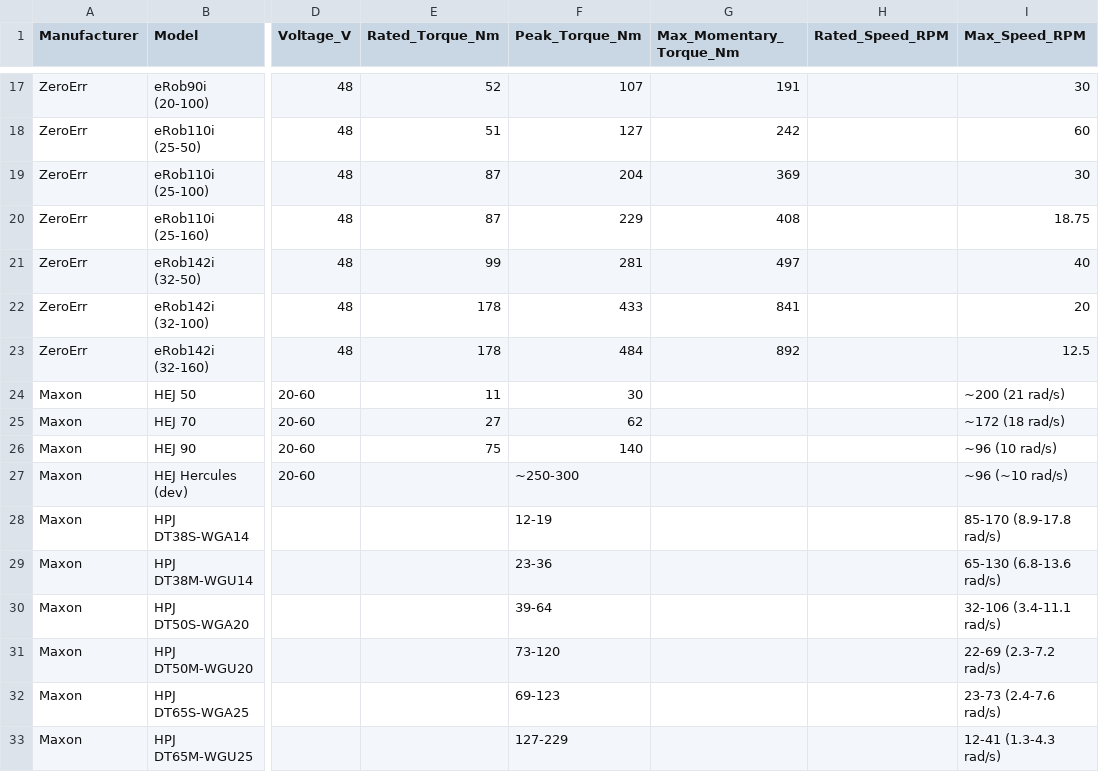
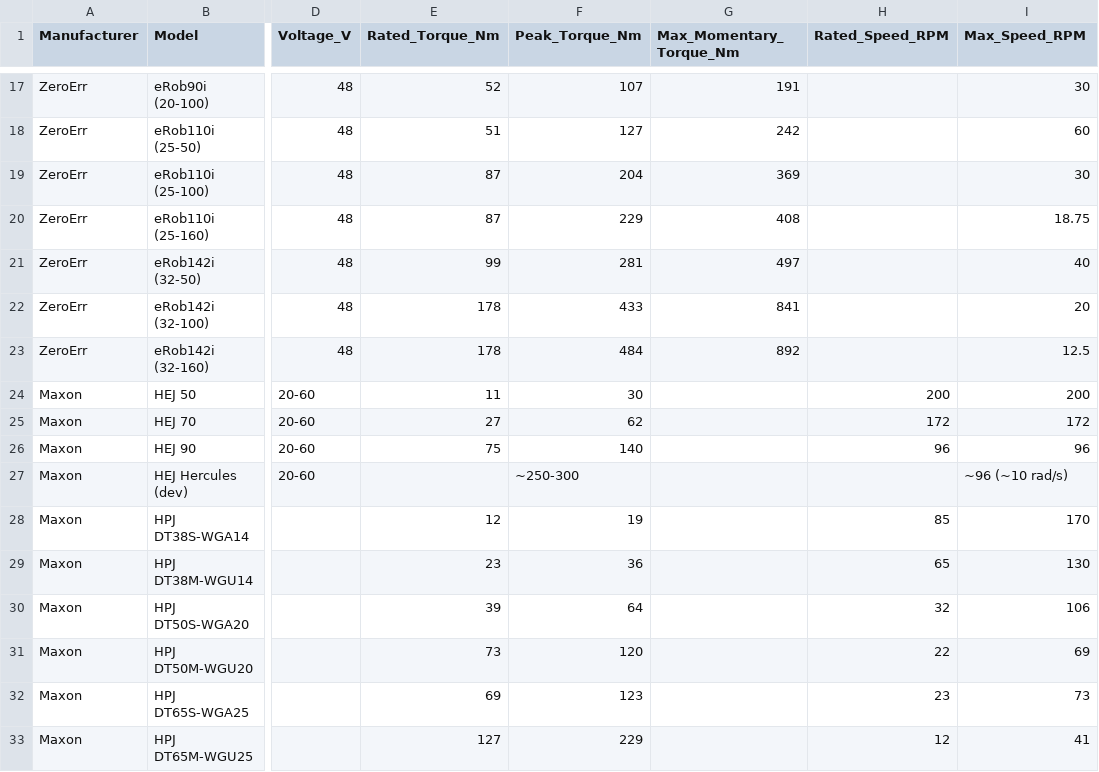
Before and after one commit to nathmo/highTorqueDensityMotorReview, a CSV file: motors.csv, drawn as a sheet; only a part is shown, gaps mark what is left out; the diff covers the shown part only; the diff names each change by its address in the sheet, - before the commit and + after, or states it on an @@ line.

Commit message:
Update Maxon motor entries in motors.csv to correct torque values and improve data consistency

```diff
--- a/motors.csv
+++ b/motors.csv
-H24 (Rated_Speed_RPM): (empty)
+H24 (Rated_Speed_RPM): 200
-I24 (Max_Speed_RPM): ~200 (21 rad/s)
+I24 (Max_Speed_RPM): 200
-H25 (Rated_Speed_RPM): (empty)
+H25 (Rated_Speed_RPM): 172
-I25 (Max_Speed_RPM): ~172 (18 rad/s)
+I25 (Max_Speed_RPM): 172
-H26 (Rated_Speed_RPM): (empty)
+H26 (Rated_Speed_RPM): 96
-I26 (Max_Speed_RPM): ~96 (10 rad/s)
+I26 (Max_Speed_RPM): 96
-E28 (Rated_Torque_Nm): (empty)
+E28 (Rated_Torque_Nm): 12
-F28 (Peak_Torque_Nm): 12-19
+F28 (Peak_Torque_Nm): 19
-H28 (Rated_Speed_RPM): (empty)
+H28 (Rated_Speed_RPM): 85
-I28 (Max_Speed_RPM): 85-170 (8.9-17.8 rad/s)
+I28 (Max_Speed_RPM): 170
-E29 (Rated_Torque_Nm): (empty)
+E29 (Rated_Torque_Nm): 23
-F29 (Peak_Torque_Nm): 23-36
+F29 (Peak_Torque_Nm): 36
-H29 (Rated_Speed_RPM): (empty)
+H29 (Rated_Speed_RPM): 65
-I29 (Max_Speed_RPM): 65-130 (6.8-13.6 rad/s)
+I29 (Max_Speed_RPM): 130
-E30 (Rated_Torque_Nm): (empty)
+E30 (Rated_Torque_Nm): 39
-F30 (Peak_Torque_Nm): 39-64
+F30 (Peak_Torque_Nm): 64
-H30 (Rated_Speed_RPM): (empty)
+H30 (Rated_Speed_RPM): 32
-I30 (Max_Speed_RPM): 32-106 (3.4-11.1 rad/s)
+I30 (Max_Speed_RPM): 106
-E31 (Rated_Torque_Nm): (empty)
+E31 (Rated_Torque_Nm): 73
-F31 (Peak_Torque_Nm): 73-120
+F31 (Peak_Torque_Nm): 120
-H31 (Rated_Speed_RPM): (empty)
+H31 (Rated_Speed_RPM): 22
-I31 (Max_Speed_RPM): 22-69 (2.3-7.2 rad/s)
+I31 (Max_Speed_RPM): 69
-E32 (Rated_Torque_Nm): (empty)
+E32 (Rated_Torque_Nm): 69
-F32 (Peak_Torque_Nm): 69-123
+F32 (Peak_Torque_Nm): 123
-H32 (Rated_Speed_RPM): (empty)
+H32 (Rated_Speed_RPM): 23
-I32 (Max_Speed_RPM): 23-73 (2.4-7.6 rad/s)
+I32 (Max_Speed_RPM): 73
-E33 (Rated_Torque_Nm): (empty)
+E33 (Rated_Torque_Nm): 127
-F33 (Peak_Torque_Nm): 127-229
+F33 (Peak_Torque_Nm): 229
-H33 (Rated_Speed_RPM): (empty)
+H33 (Rated_Speed_RPM): 12
-I33 (Max_Speed_RPM): 12-41 (1.3-4.3 rad/s)
+I33 (Max_Speed_RPM): 41
```
Also changed, not shown: 8 edited cells elsewhere in this file.
